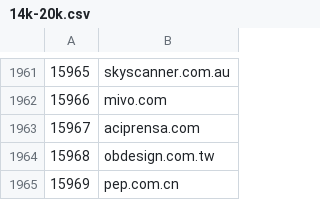
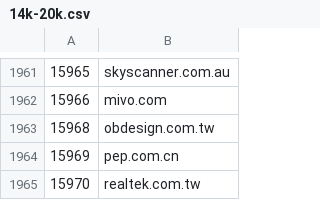
Before and after one commit to cnsuhao/SSOScraping, a CSV file: data/csv/14k-20k.csv, drawn as a sheet; only a part is shown, gaps mark what is left out; the shorter side is filled out with more unchanged rows; the diff names each change by its address in the sheet, - before the commit and + after, or states it on an @@ line.

```diff
--- a/data/csv/14k-20k.csv
+++ b/data/csv/14k-20k.csv
-row 1963: 15967 | aciprensa.com
```
Also changed, not shown: data/csv/problems.csv, 58 other files.
